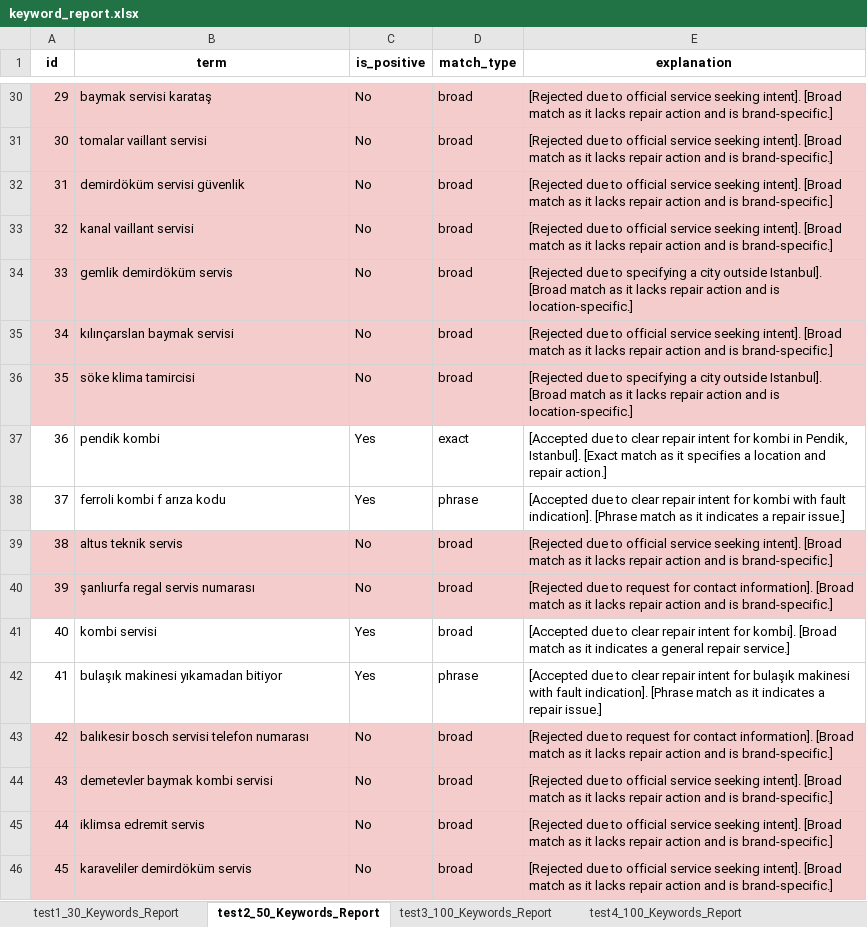
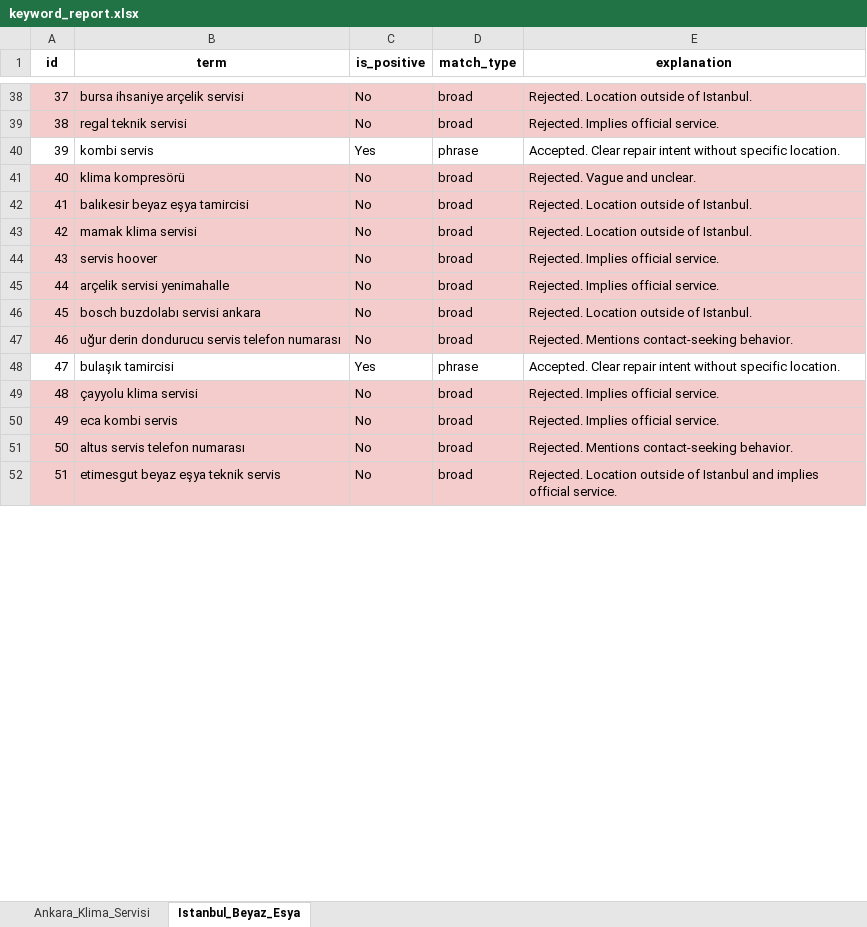
Before and after one commit to berkaybakac/google-ads-keyword-classifier, an Excel workbook: keyword_report.xlsx, sheet Istanbul_Beyaz_Esya, drawn as a sheet; only a part is shown, gaps mark what is left out; values as stored, in another font and other column widths than the file's, no borders; removed rows and columns are numbered as before the commit, all else as after; the diff covers the shown part only; the diff names each change by its address in the sheet, - before the commit and + after, or states it on an @@ line.

Commit message:
Add user prompts and output JSON files for various appliance services in Ankara and Istanbul
- Created multiple user prompt files for various appliance services including air conditioning, washing machines, and refrigerators.
- Added output JSON files with acceptance criteria for user queries related to appliance repair services in Ankara and Istanbul.
- Included detailed explanations for accepted and rejected queries based on relevance and specificity.

```diff
--- a/keyword_report.xlsx (sheet Istanbul_Beyaz_Esya)
+++ b/keyword_report.xlsx (sheet Istanbul_Beyaz_Esya)
-sheet tab: test1_30_Keywords_Report
+sheet tab: Ankara_Klima_Servisi
-sheet tab: test2_50_Keywords_Report
+sheet tab: Istanbul_Beyaz_Esya
-sheet tab: test3_100_Keywords_Report
-sheet tab: test4_100_Keywords_Report
@@ column A (id) renumbered between rows 7 and 56 @@
-B38 (term): baymak servisi karataş
+B38 (term): bursa ihsaniye arçelik servisi
-E38 (explanation): [Rejected due to official service seeking intent]. [Broad match as it lacks repair action and is brand-specific.]
+E38 (explanation): Rejected. Location outside of Istanbul.
-B39 (term): tomalar vaillant servisi
+B39 (term): regal teknik servisi
-E39 (explanation): [Rejected due to official service seeking intent]. [Broad match as it lacks repair action and is brand-specific.]
+E39 (explanation): Rejected. Implies official service.
+row 40: 39 | kombi servis | Yes | phrase | Accepted. Clear repair intent without specific location.
-B41 (term): demirdöküm servisi güvenlik
+B41 (term): klima kompresörü
-E41 (explanation): [Rejected due to official service seeking intent]. [Broad match as it lacks repair action and is brand-specific.]
+E41 (explanation): Rejected. Vague and unclear.
-B42 (term): kanal vaillant servisi
+B42 (term): balıkesir beyaz eşya tamircisi
-E42 (explanation): [Rejected due to official service seeking intent]. [Broad match as it lacks repair action and is brand-specific.]
+E42 (explanation): Rejected. Location outside of Istanbul.
-B43 (term): gemlik demirdöküm servis
+B43 (term): mamak klima servisi
-E43 (explanation): [Rejected due to specifying a city outside Istanbul]. [Broad match as it lacks repair action and is location-specific.]
+E43 (explanation): Rejected. Location outside of Istanbul.
-B44 (term): kılınçarslan baymak servisi
+B44 (term): servis hoover
-E44 (explanation): [Rejected due to official service seeking intent]. [Broad match as it lacks repair action and is brand-specific.]
+E44 (explanation): Rejected. Implies official service.
-B45 (term): söke klima tamircisi
+B45 (term): arçelik servisi yenimahalle
-E45 (explanation): [Rejected due to specifying a city outside Istanbul]. [Broad match as it lacks repair action and is location-specific.]
+E45 (explanation): Rejected. Implies official service.
-row 37: 36 | pendik kombi | Yes | exact | [Accepted due to clear repair intent for kombi in Pendik, Istanbul]. [Exact match as it specifies a location and repair action.]
-row 38: 37 | ferroli kombi f arıza kodu | Yes | phrase | [Accepted due to clear repair intent for kombi with fault indication]. [Phrase match as it indicates a repair issue.]
-B46 (term): altus teknik servis
+B46 (term): bosch buzdolabı servisi ankara
-E46 (explanation): [Rejected due to official service seeking intent]. [Broad match as it lacks repair action and is brand-specific.]
+E46 (explanation): Rejected. Location outside of Istanbul.
-B47 (term): şanlıurfa regal servis numarası
+B47 (term): uğur derin dondurucu servis telefon numarası
-E47 (explanation): [Rejected due to request for contact information]. [Broad match as it lacks repair action and is brand-specific.]
+E47 (explanation): Rejected. Mentions contact-seeking behavior.
-row 41: 40 | kombi servisi | Yes | broad | [Accepted due to clear repair intent for kombi]. [Broad match as it indicates a general repair service.]
-B48 (term): bulaşık makinesi yıkamadan bitiyor
+B48 (term): bulaşık tamircisi
-E48 (explanation): [Accepted due to clear repair intent for bulaşık makinesi with fault indication]. [Phrase match as it indicates a repair issue.]
+E48 (explanation): Accepted. Clear repair intent without specific location.
-B49 (term): balıkesir bosch servisi telefon numarası
+B49 (term): çayyolu klima servisi
-E49 (explanation): [Rejected due to request for contact information]. [Broad match as it lacks repair action and is brand-specific.]
+E49 (explanation): Rejected. Implies official service.
-B50 (term): demetevler baymak kombi servisi
+B50 (term): eca kombi servis
-E50 (explanation): [Rejected due to official service seeking intent]. [Broad match as it lacks repair action and is brand-specific.]
+E50 (explanation): Rejected. Implies official service.
-B51 (term): iklimsa edremit servis
+B51 (term): altus servis telefon numarası
-E51 (explanation): [Rejected due to official service seeking intent]. [Broad match as it lacks repair action and is brand-specific.]
+E51 (explanation): Rejected. Mentions contact-seeking behavior.
-B52 (term): karaveliler demirdöküm servis
+B52 (term): etimesgut beyaz eşya teknik servis
-E52 (explanation): [Rejected due to official service seeking intent]. [Broad match as it lacks repair action and is brand-specific.]
+E52 (explanation): Rejected. Location outside of Istanbul and implies official service.
```
Also changed, not shown: 16 added rows, 7 removed rows and 51 edited cells elsewhere in this sheet, sheet Ankara_Klima_Servisi, 12 other files.
